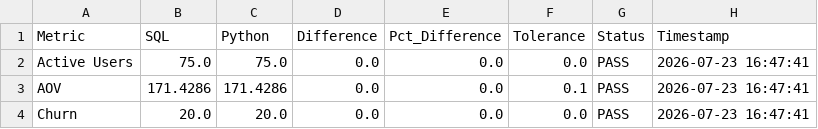
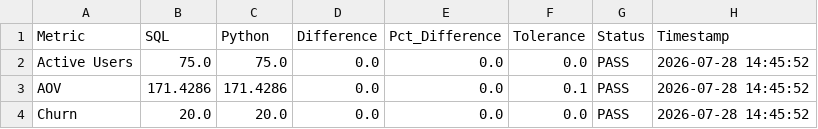
Before and after one commit to kalviumcommunity/TraceOps, a CSV file: validation_report.csv, drawn as a sheet.

```diff
--- a/validation_report.csv
+++ b/validation_report.csv
@@ -1,4 +1,4 @@
 Metric,SQL,Python,Difference,Pct_Difference,Tolerance,Status,Timestamp
-Active Users,75.0,75.0,0.0,0.0,0.0,PASS,2026-07-23 16:47:41
-AOV,171.4286,171.4286,0.0,0.0,0.1,PASS,2026-07-23 16:47:41
-Churn,20.0,20.0,0.0,0.0,0.0,PASS,2026-07-23 16:47:41
+Active Users,75.0,75.0,0.0,0.0,0.0,PASS,2026-07-28 14:45:52
+AOV,171.4286,171.4286,0.0,0.0,0.1,PASS,2026-07-28 14:45:52
+Churn,20.0,20.0,0.0,0.0,0.0,PASS,2026-07-28 14:45:52
```
Also changed, not shown: 12 other files.
